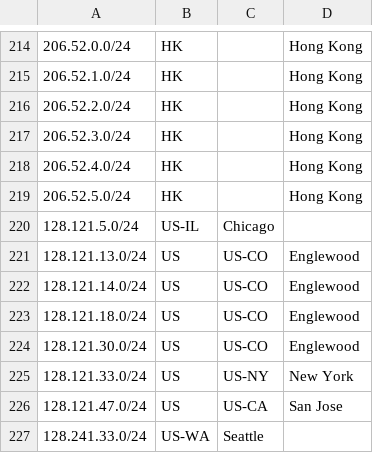
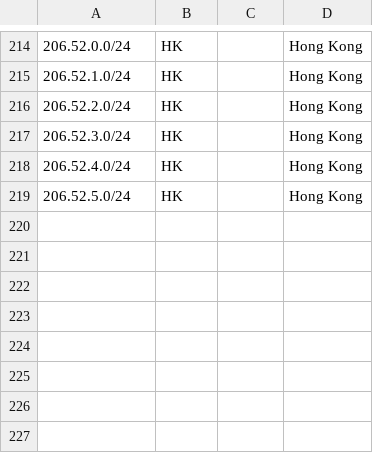
Before and after one commit to nttgin/geofeeds, a CSV file: geofeeds.csv, drawn as a sheet; only a part is shown, gaps mark what is left out.

Commit message:
Update geofeeds.csv

```diff
--- a/geofeeds.csv
+++ b/geofeeds.csv
@@ -219,9 +219 @@
 206.52.5.0/24,HK,,Hong Kong,
-128.121.5.0/24,US-IL,Chicago,
-128.121.13.0/24,US,US-CO,Englewood,
-128.121.14.0/24,US,US-CO,Englewood,
-128.121.18.0/24,US,US-CO,Englewood,
-128.121.30.0/24,US,US-CO,Englewood,
-128.121.33.0/24,US,US-NY,New York,
-128.121.47.0/24,US,US-CA,San Jose,
-128.241.33.0/24,US-WA,Seattle,
```
